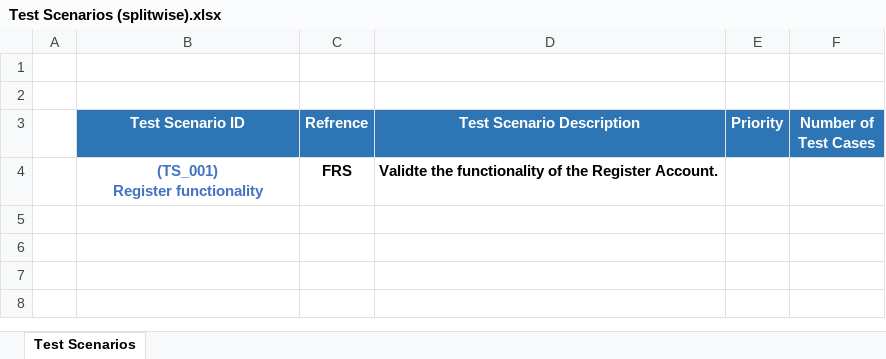
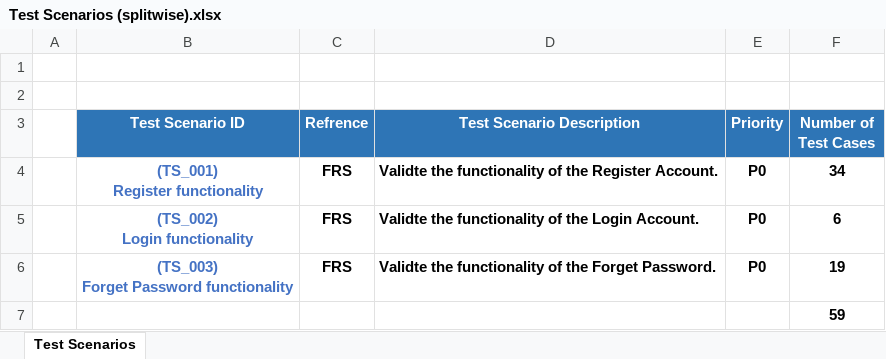
Before and after one commit to hamzaali345/SplitWise_Manual_Test, an Excel workbook: Test Scenarios (splitwise).xlsx, sheet Test Scenarios, drawn as a sheet; values as stored, in another font and other column widths than the file's, no borders; charts and pictures not drawn; ↵ is a line break in a cell; the diff names each change by its address in the sheet, - before the commit and + after, or states it on an @@ line.

```diff
--- a/Test Scenarios (splitwise).xlsx (sheet Test Scenarios)
+++ b/Test Scenarios (splitwise).xlsx (sheet Test Scenarios)
-E4 (Priority): (empty)
+E4 (Priority): P0
-F4 (Number of Test Cases): (empty)
+F4 (Number of Test Cases): 34
+row 5:  | (TS_002) ↵ Login functionality | FRS | Validte the functionality of the Login Account. | P0 | 6
+row 6:  | (TS_003) ↵ Forget Password functionality | FRS | Validte the functionality of the Forget Password. | P0 | 19
+row 7:  |  |  |  |  | 59
```
Also changed, not shown: Test Cases (splitwise).xlsx.
